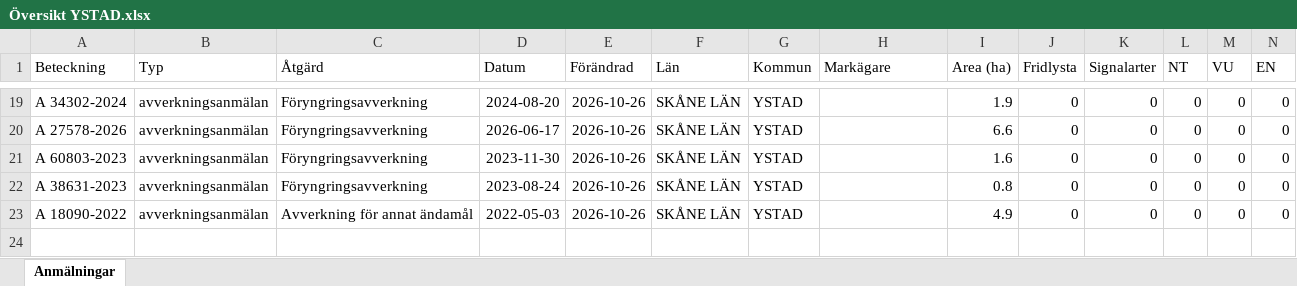
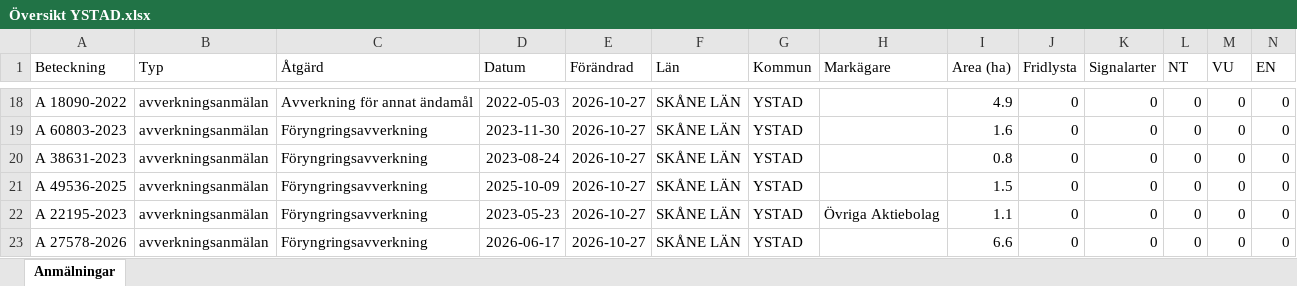
Before and after one commit to klasma/Logging_1286, an Excel workbook: Översikt YSTAD.xlsx, sheet Anmälningar, drawn as a sheet; only a part is shown, gaps mark what is left out; values as stored, in another font and other column widths than the file's, no borders; removed rows and columns are numbered as before the commit, all else as after; rows hold the shown columns only; the diff covers the shown part only; the diff names each change by its address in the sheet, - before the commit and + after, or states it on an @@ line.

```diff
--- a/Översikt YSTAD.xlsx (sheet Anmälningar)
+++ b/Översikt YSTAD.xlsx (sheet Anmälningar)
-A18 (Beteckning): A 34302-2024
+A18 (Beteckning): A 18090-2022
-C18 (Åtgärd): Föryngringsavverkning
+C18 (Åtgärd): Avverkning för annat ändamål
-D18 (Datum): 2024-08-20
+D18 (Datum): 2022-05-03
-E18 (Förändrad): 2026-10-26
+E18 (Förändrad): 2026-10-27
-I18 (Area (ha)): 1.9
+I18 (Area (ha)): 4.9
-row 20: A 27578-2026 | avverkningsanmälan | Föryngringsavverkning | 2026-06-17 | 2026-10-26 | SKÅNE LÄN | YSTAD |  | 6.6 | 0 | 0 | 0 | 0 | 0
-E19:E21 (Förändrad): 2026-10-26
+E19:E21 (Förändrad): 2026-10-27
-A21 (Beteckning): A 18090-2022
+A21 (Beteckning): A 49536-2025
-C21 (Åtgärd): Avverkning för annat ändamål
+C21 (Åtgärd): Föryngringsavverkning
-D21 (Datum): 2022-05-03
+D21 (Datum): 2025-10-09
-I21 (Area (ha)): 4.9
+I21 (Area (ha)): 1.5
+row 22: A 22195-2023 | avverkningsanmälan | Föryngringsavverkning | 2023-05-23 | 2026-10-27 | SKÅNE LÄN | YSTAD | Övriga Aktiebolag | 1.1 | 0 | 0 | 0 | 0 | 0
+row 23: A 27578-2026 | avverkningsanmälan | Föryngringsavverkning | 2026-06-17 | 2026-10-27 | SKÅNE LÄN | YSTAD |  | 6.6 | 0 | 0 | 0 | 0 | 0
```
Also changed, not shown: 3 added rows, 4 removed rows and 37 edited cells elsewhere in this sheet, artfynd/A 13766-2023 artfynd.xlsx, artfynd/A 29858-2022 artfynd.xlsx, 54 other files.
